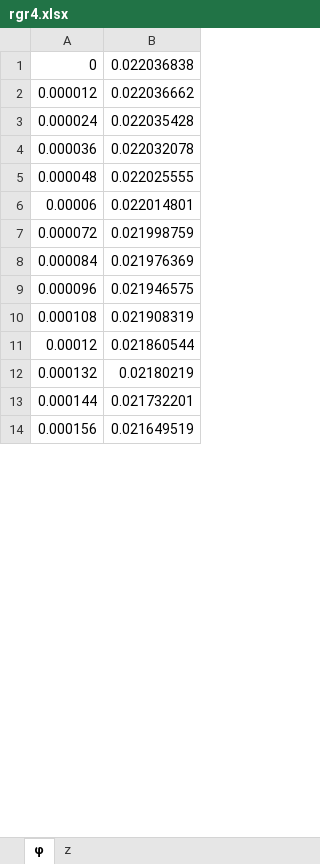
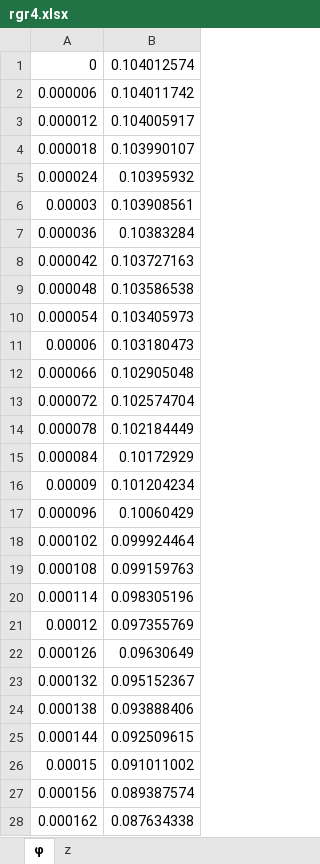
Before and after one commit to Archasmiel/basics-of-mnst_rgr, an Excel workbook: rgr4/rgr4.xlsx, sheet φ, drawn as a sheet; only a part is shown; values as stored, in another font and other column widths than the file's, no borders; addresses are those after the commit; the diff covers the shown part only; the diff names each change by its address in the sheet, - before the commit and + after, or states it on an @@ line.

```diff
--- a/rgr4/rgr4.xlsx (sheet φ)
+++ b/rgr4/rgr4.xlsx (sheet φ)
-B1: 0.022036838
+B1: 0.104012574
+row 2: 0.000006 | 0.104011742
-B3: 0.022036662
+B3: 0.104005917
+row 4: 0.000018 | 0.103990107
-B5: 0.022035428
+B5: 0.10395932
+row 6: 0.00003 | 0.103908561
-B7: 0.022032078
+B7: 0.10383284
+row 8: 0.000042 | 0.103727163
-B9: 0.022025555
+B9: 0.103586538
+row 10: 0.000054 | 0.103405973
-B11: 0.022014801
+B11: 0.103180473
+row 12: 0.000066 | 0.102905048
-B13: 0.021998759
+B13: 0.102574704
+row 14: 0.000078 | 0.102184449
-B15: 0.021976369
+B15: 0.10172929
+row 16: 0.00009 | 0.101204234
-B17: 0.021946575
+B17: 0.10060429
+row 18: 0.000102 | 0.099924464
-B19: 0.021908319
+B19: 0.099159763
+row 20: 0.000114 | 0.098305196
-B21: 0.021860544
+B21: 0.097355769
+row 22: 0.000126 | 0.09630649
-B23: 0.02180219
+B23: 0.095152367
+row 24: 0.000138 | 0.093888406
-B25: 0.021732201
+B25: 0.092509615
+row 26: 0.00015 | 0.091011002
-B27: 0.021649519
+B27: 0.089387574
+row 28: 0.000162 | 0.087634338
```
Also changed, not shown: 36 added rows, 50 removed rows and 36 edited cells elsewhere in this sheet, sheet z, rgr2/rgr2.xlsx, rgr3/rgr3.xlsx, 1 other file.
